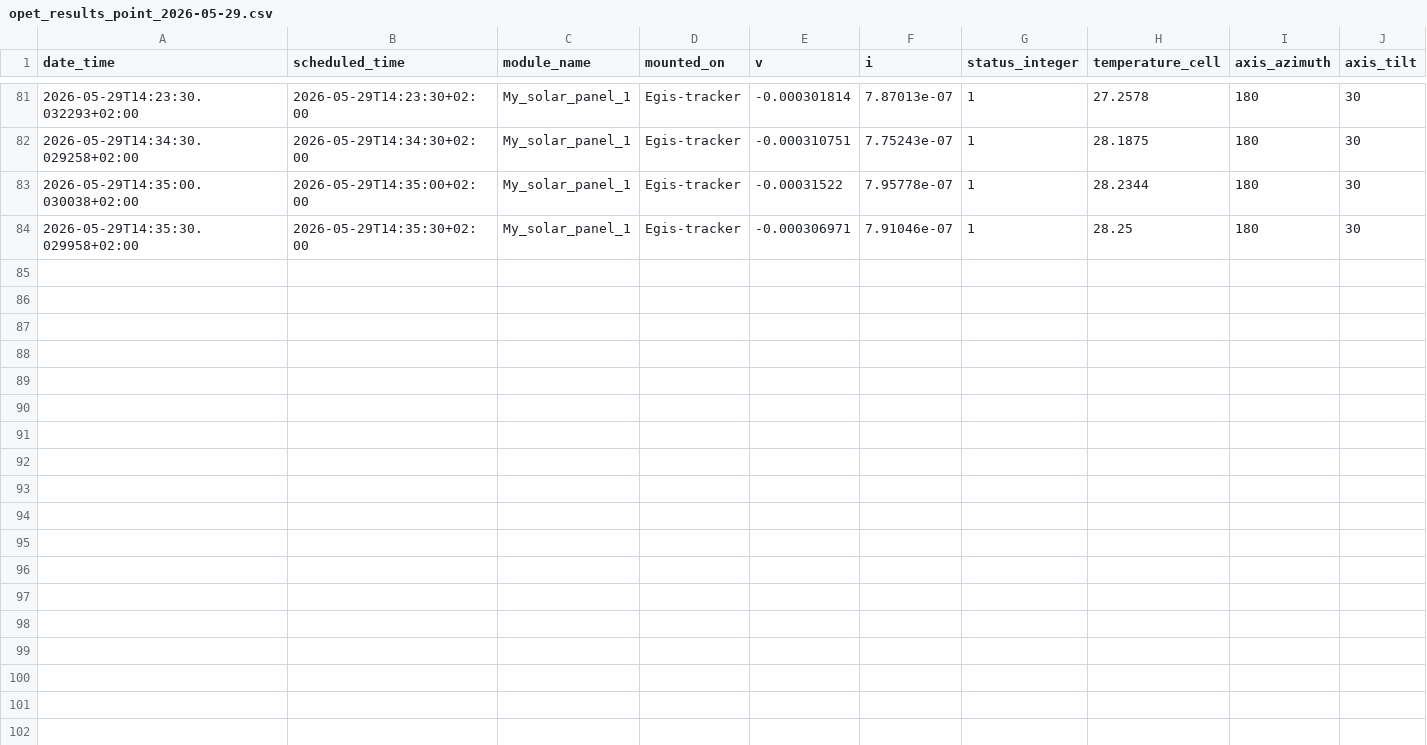
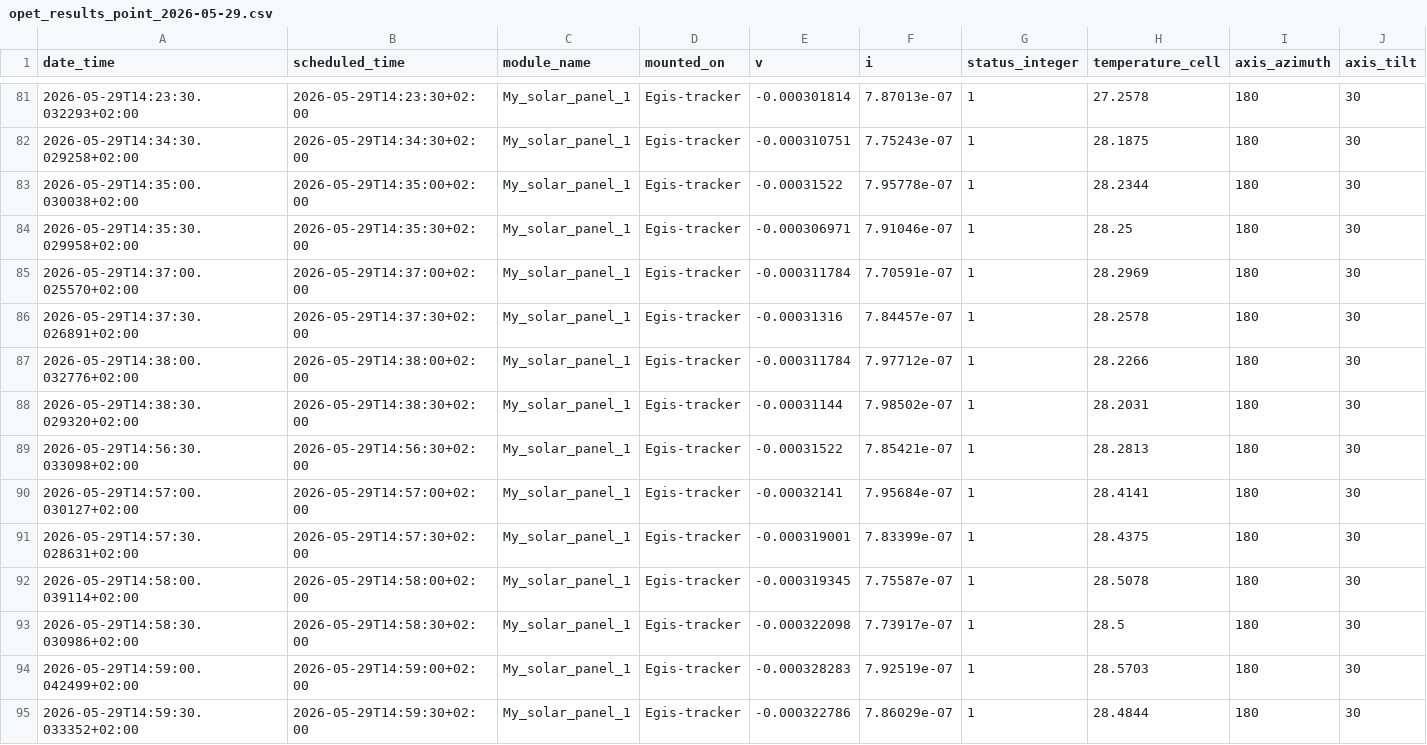
Before and after one commit to BonkerGod/TUD-PV-monitoring-tool, a CSV file: test_log/data/2026-05-29/config_2026-04-30T15-00-00/opet_results_point_2026-05-29.csv, drawn as a sheet; only a part is shown, gaps mark what is left out.

```diff
--- a/test_log/data/2026-05-29/config_2026-04-30T15-00-00/opet_results_point_2026-05-29.csv
+++ b/test_log/data/2026-05-29/config_2026-04-30T15-00-00/opet_results_point_2026-05-29.csv
@@ -84 +84,12 @@ date_time,scheduled_time,module_name,mounted_on,v,i,status_integer,temperature_c
 2026-05-29T14:35:30.029958+02:00,2026-05-29T14:35:30+02:00,My_solar_panel_1,Egis-tracker,-0.000306971,7.91046e-07,1,28.25,180,30
+2026-05-29T14:37:00.025570+02:00,2026-05-29T14:37:00+02:00,My_solar_panel_1,Egis-tracker,-0.000311784,7.70591e-07,1,28.2969,180,30
+2026-05-29T14:37:30.026891+02:00,2026-05-29T14:37:30+02:00,My_solar_panel_1,Egis-tracker,-0.00031316,7.84457e-07,1,28.2578,180,30
+2026-05-29T14:38:00.032776+02:00,2026-05-29T14:38:00+02:00,My_solar_panel_1,Egis-tracker,-0.000311784,7.97712e-07,1,28.2266,180,30
+2026-05-29T14:38:30.029320+02:00,2026-05-29T14:38:30+02:00,My_solar_panel_1,Egis-tracker,-0.00031144,7.98502e-07,1,28.2031,180,30
+2026-05-29T14:56:30.033098+02:00,2026-05-29T14:56:30+02:00,My_solar_panel_1,Egis-tracker,-0.00031522,7.85421e-07,1,28.2813,180,30
+2026-05-29T14:57:00.030127+02:00,2026-05-29T14:57:00+02:00,My_solar_panel_1,Egis-tracker,-0.00032141,7.95684e-07,1,28.4141,180,30
+2026-05-29T14:57:30.028631+02:00,2026-05-29T14:57:30+02:00,My_solar_panel_1,Egis-tracker,-0.000319001,7.83399e-07,1,28.4375,180,30
+2026-05-29T14:58:00.039114+02:00,2026-05-29T14:58:00+02:00,My_solar_panel_1,Egis-tracker,-0.000319345,7.75587e-07,1,28.5078,180,30
+2026-05-29T14:58:30.030986+02:00,2026-05-29T14:58:30+02:00,My_solar_panel_1,Egis-tracker,-0.000322098,7.73917e-07,1,28.5,180,30
+2026-05-29T14:59:00.042499+02:00,2026-05-29T14:59:00+02:00,My_solar_panel_1,Egis-tracker,-0.000328283,7.92519e-07,1,28.5703,180,30
+2026-05-29T14:59:30.033352+02:00,2026-05-29T14:59:30+02:00,My_solar_panel_1,Egis-tracker,-0.000322786,7.86029e-07,1,28.4844,180,30
```
Also changed, not shown: 2 other files.
